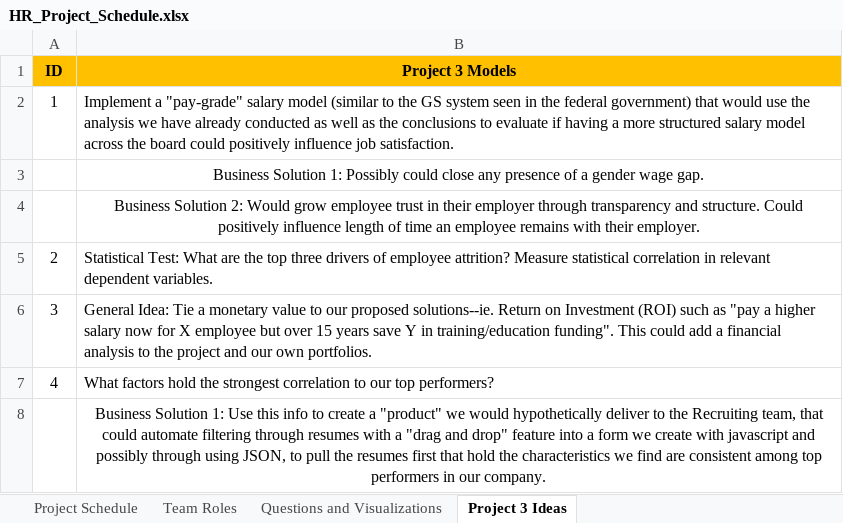
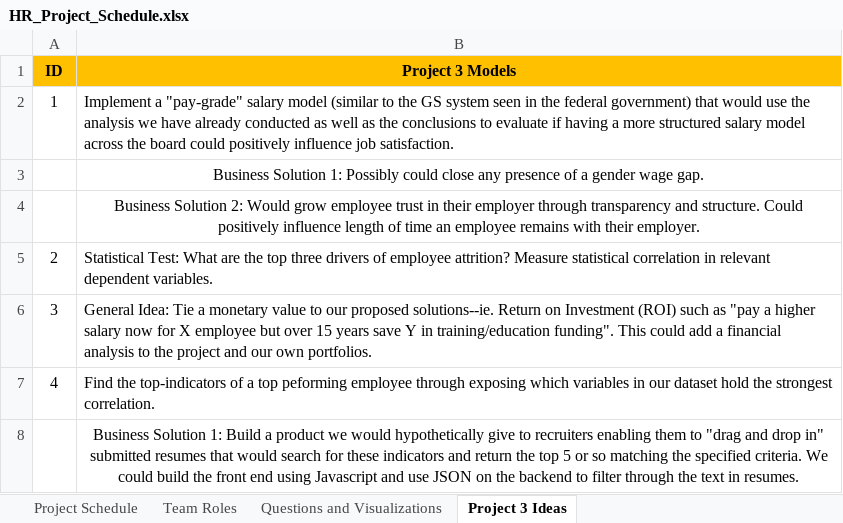
Before and after one commit to sandi0805/HR_Analysis, an Excel workbook: Project Plan/HR_Project_Schedule.xlsx, sheet Project 3 Ideas, drawn as a sheet; values as stored, in another font and other column widths than the file's, no borders; the diff names each change by its address in the sheet, - before the commit and + after, or states it on an @@ line.

```diff
--- a/Project Plan/HR_Project_Schedule.xlsx (sheet Project 3 Ideas)
+++ b/Project Plan/HR_Project_Schedule.xlsx (sheet Project 3 Ideas)
-B7 (Project 3 Models): What factors hold the strongest correlation to our top performers?
+B7 (Project 3 Models): Find the top-indicators of a top peforming employee through exposing which variables in our dataset hold the strongest correlation.
-B8 (Project 3 Models): …Solution 1: Use this info to create a "product" we would hypothetically deliver to the Recruiting team, that could automate filtering through resumes with a "drag and drop" feature into a form we create with javascript and possibly through using JSON, to pull the resumes first that hold the characteristics we find are consistent among top performers in our company.
+B8 (Project 3 Models): …Solution 1: Build a product we would hypothetically give to recruiters enabling them to "drag and drop in" submitted resumes that would search for these indicators and return the top 5 or so matching the specified criteria. We could build the front end using Javascript and use JSON on the backend to filter through the text in resumes.
```
Also changed, not shown: sheet Project Schedule.
